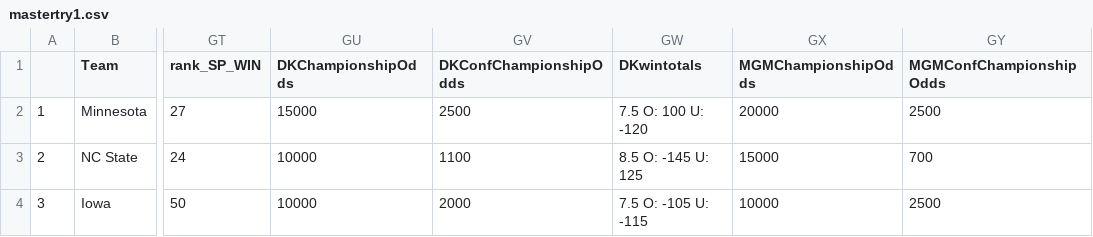
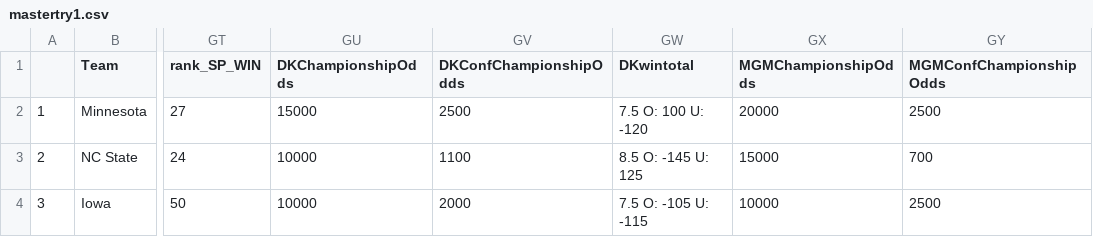
Before and after one commit to ActionAnalyticsCFB/2022, a CSV file: mastertry1.csv, drawn as a sheet; only a part is shown, gaps mark what is left out; the diff names each change by its address in the sheet, - before the commit and + after, or states it on an @@ line.

Commit message:
Add files via upload

```diff
--- a/mastertry1.csv
+++ b/mastertry1.csv
-GW1: DKwintotals
+GW1: DKwintotal
```
